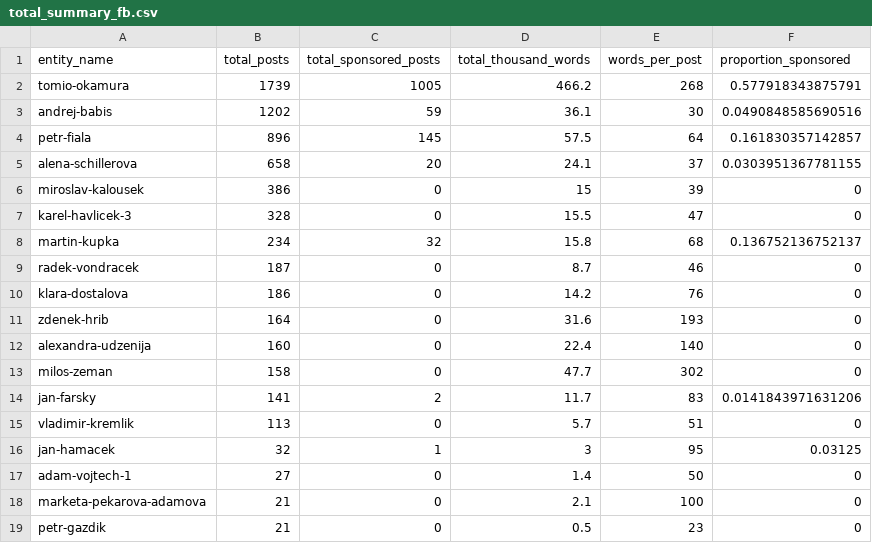
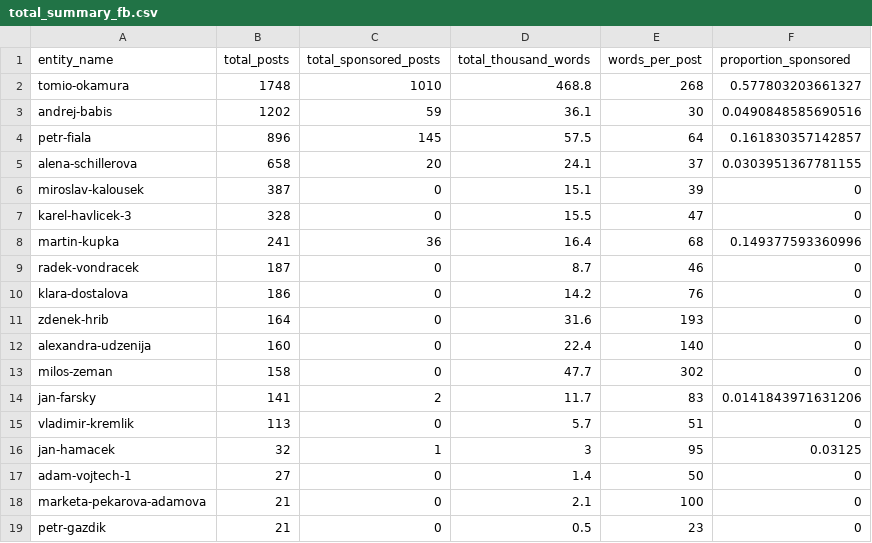
Before and after one commit to opop999/election_monitoring_social_media_communication, a CSV file: data/summary_tables/total_summary_fb.csv, drawn as a sheet.

```diff
--- a/data/summary_tables/total_summary_fb.csv
+++ b/data/summary_tables/total_summary_fb.csv
@@ -1,3 +1,3 @@
 entity_name,total_posts,total_sponsored_posts,total_thousand_words,words_per_post,proportion_sponsored
-tomio-okamura,1739,1005,466.2,268,0.577918343875791
+tomio-okamura,1748,1010,468.8,268,0.577803203661327
 andrej-babis,1202,59,36.1,30,0.0490848585690516
@@ -5,5 +5,5 @@ petr-fiala,896,145,57.5,64,0.161830357142857
 alena-schillerova,658,20,24.1,37,0.0303951367781155
-miroslav-kalousek,386,0,15,39,0
+miroslav-kalousek,387,0,15.1,39,0
 karel-havlicek-3,328,0,15.5,47,0
-martin-kupka,234,32,15.8,68,0.136752136752137
+martin-kupka,241,36,16.4,68,0.149377593360996
 radek-vondracek,187,0,8.7,46,0
```
Also changed, not shown: data/summary_tables/time_summary_fb.csv, data/summary_tables/time_summary_tw.csv, 34 other files.
